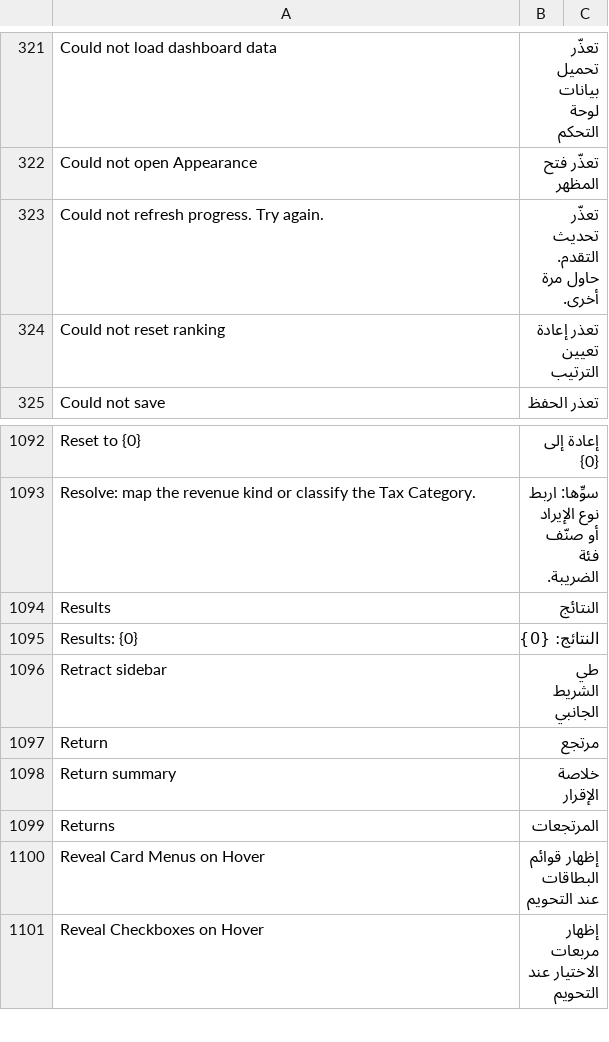
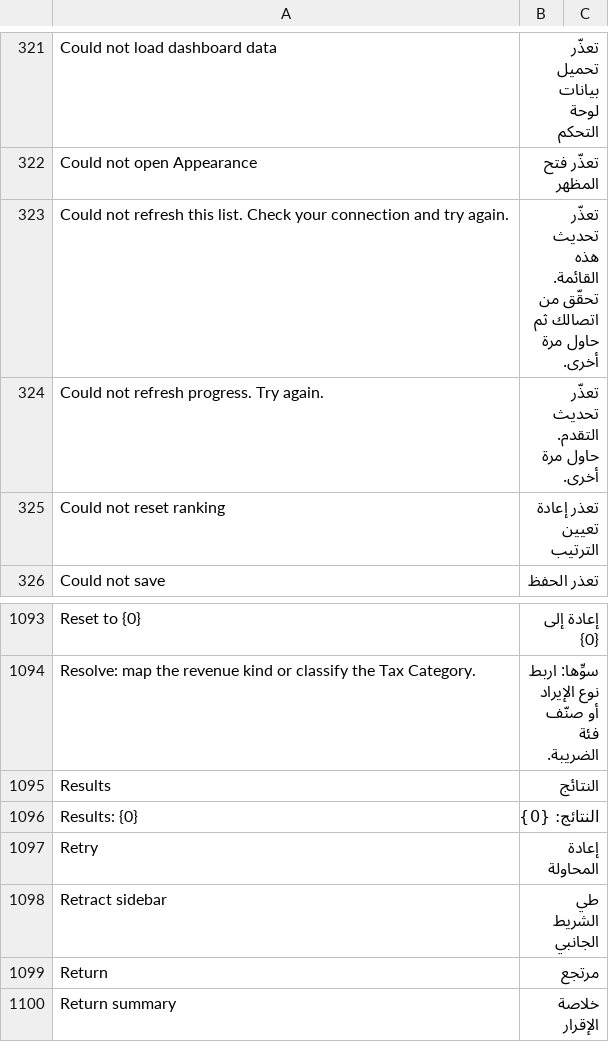
Before and after one commit to Bunood/bunood-theme, a CSV file: bunood_theme/translations/ar.csv, drawn as a sheet; only a part is shown, gaps mark what is left out; the shorter side is filled out with more unchanged rows.

Commit message:
feat(lists): add recoverable native refresh

```diff
--- a/bunood_theme/translations/ar.csv
+++ b/bunood_theme/translations/ar.csv
@@ -322,2 +322,3 @@ Could not load dashboard data,تعذّر تحميل بيانات لوحة الت
 Could not open Appearance,تعذّر فتح المظهر,
+Could not refresh this list. Check your connection and try again.,تعذّر تحديث هذه القائمة. تحقّق من اتصالك ثم حاول مرة أخرى.,
 Could not refresh progress. Try again.,تعذّر تحديث التقدم. حاول مرة أخرى.,
@@ -1095,2 +1096,3 @@ Results,النتائج,
 Results: {0},النتائج: {0},
+Retry,إعادة المحاولة,
 Retract sidebar,طي الشريط الجانبي,
```
Also changed, not shown: 8 other files.
